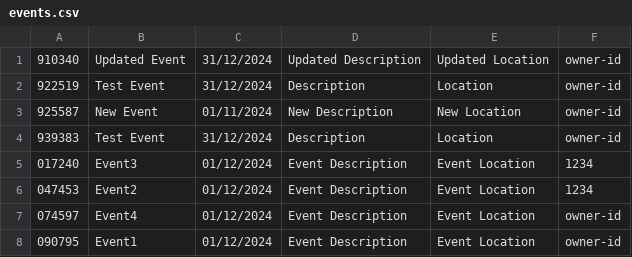
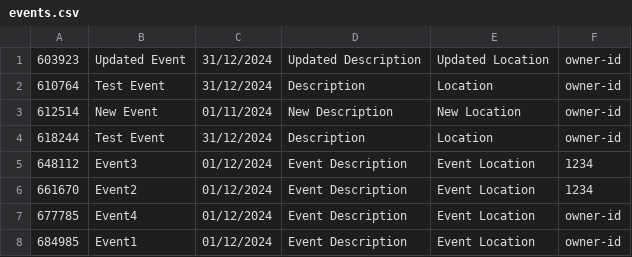
Before and after one commit to EvertnRS/even4, a CSV file: db/events.csv, drawn as a sheet.

```diff
--- a/db/events.csv
+++ b/db/events.csv
@@ -1,8 +1,8 @@
-910340;Updated Event;31/12/2024;Updated Description;Updated Location;owner-id
-922519;Test Event;31/12/2024;Description;Location;owner-id
-925587;New Event;01/11/2024;New Description;New Location;owner-id
-939383;Test Event;31/12/2024;Description;Location;owner-id
-017240;Event3;01/12/2024;Event Description;Event Location;1234
-047453;Event2;01/12/2024;Event Description;Event Location;1234
-074597;Event4;01/12/2024;Event Description;Event Location;owner-id
-090795;Event1;01/12/2024;Event Description;Event Location;owner-id
+603923;Updated Event;31/12/2024;Updated Description;Updated Location;owner-id
+610764;Test Event;31/12/2024;Description;Location;owner-id
+612514;New Event;01/11/2024;New Description;New Location;owner-id
+618244;Test Event;31/12/2024;Description;Location;owner-id
+648112;Event3;01/12/2024;Event Description;Event Location;1234
+661670;Event2;01/12/2024;Event Description;Event Location;1234
+677785;Event4;01/12/2024;Event Description;Event Location;owner-id
+684985;Event1;01/12/2024;Event Description;Event Location;owner-id
```
Also changed, not shown: db/attendee.csv, db/subEvents.csv, 3 other files.
